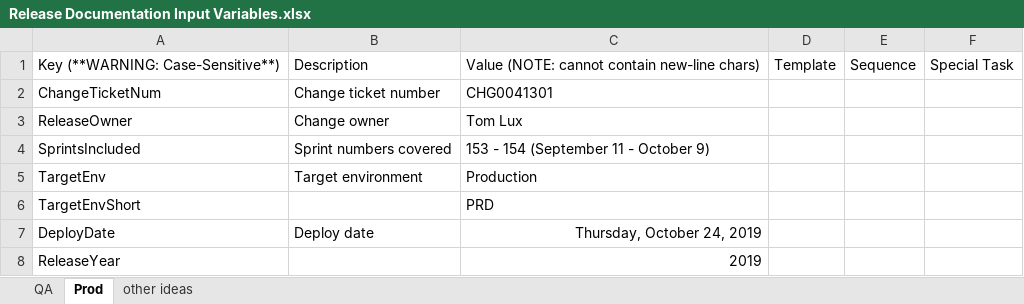
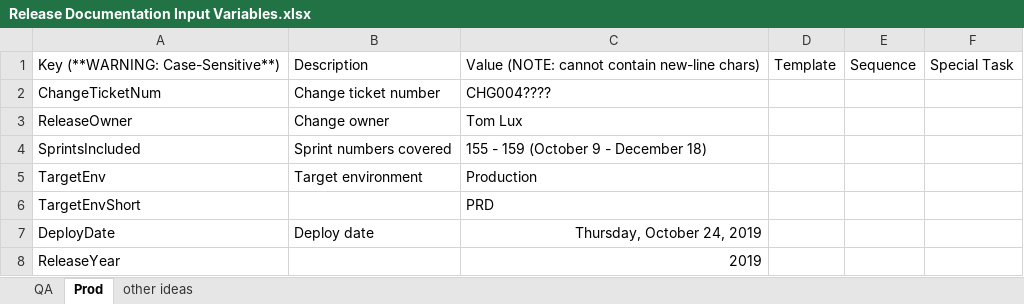
Before and after one commit to surajadhikari465/scad-demo, an Excel workbook: DevOps/Release Documentation/Release Documentation Input Variables.xlsx, sheet Prod, drawn as a sheet; only a part is shown; values as stored, in another font and other column widths than the file's, no borders; the diff names each change by its address in the sheet, - before the commit and + after, or states it on an @@ line.

```diff
--- a/DevOps/Release Documentation/Release Documentation Input Variables.xlsx (sheet Prod)
+++ b/DevOps/Release Documentation/Release Documentation Input Variables.xlsx (sheet Prod)
-C2: CHG0041301
+C2: CHG004????
-C4: 153 - 154 (September 11 - October 9)
+C4: 155 - 159 (October 9 - December 18)
```
Also changed, not shown: sheet QA, 1 other file.
